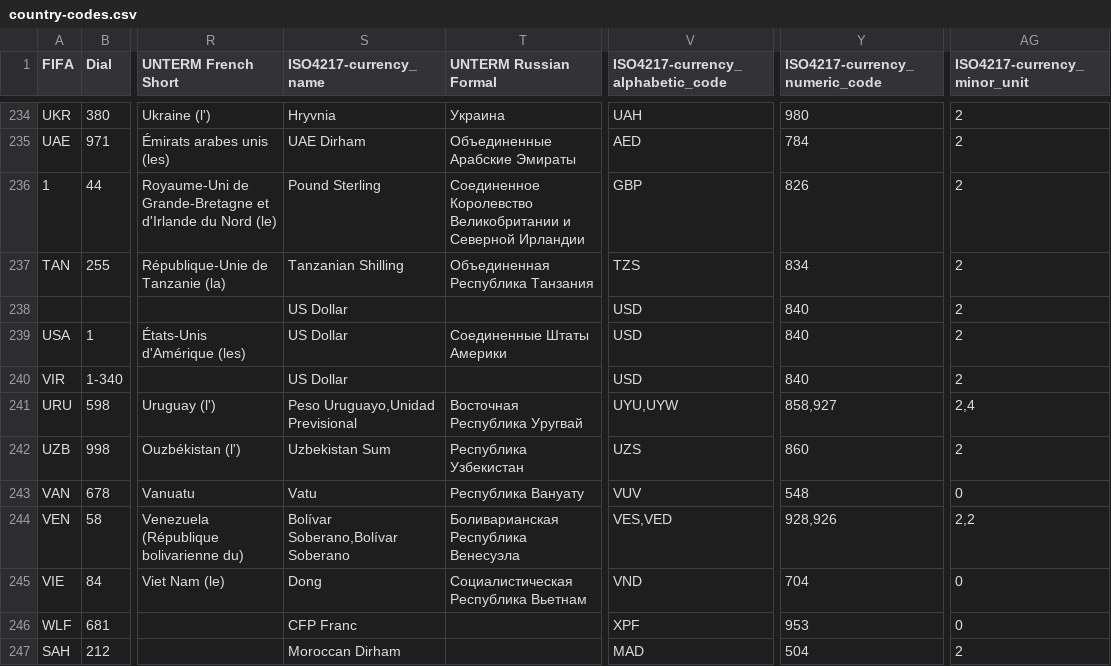
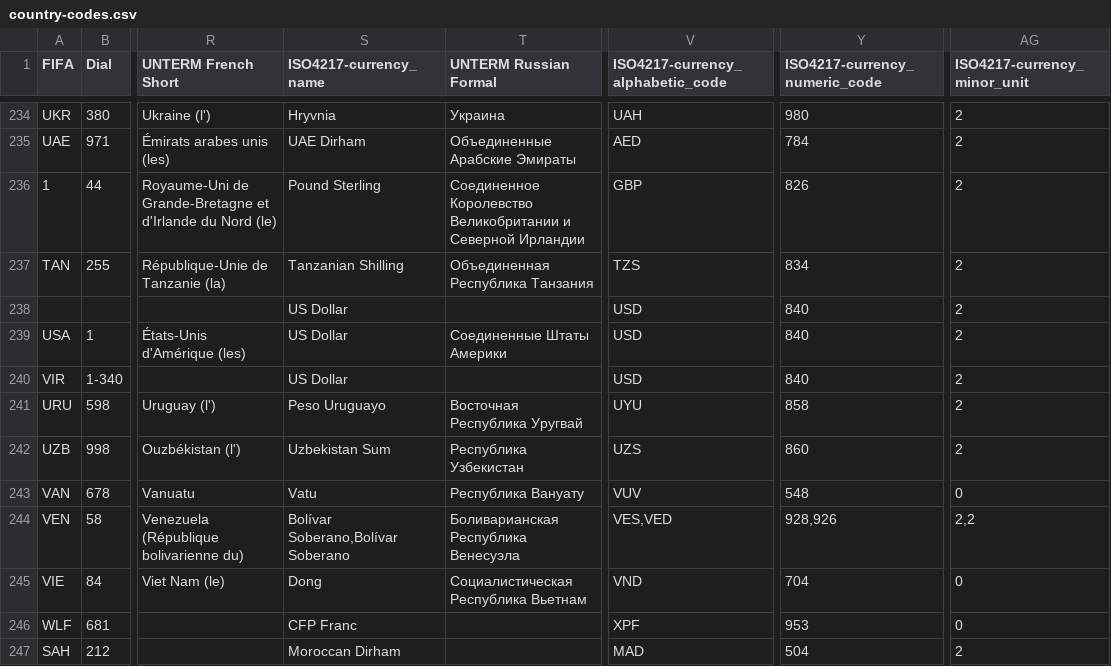
Before and after one commit to datasets/country-codes, a CSV file: data/country-codes.csv, drawn as a sheet; only a part is shown, gaps mark what is left out; the diff names each change by its address in the sheet, - before the commit and + after, or states it on an @@ line.

```diff
--- a/data/country-codes.csv
+++ b/data/country-codes.csv
-S241 (ISO4217-currency_name): Peso Uruguayo,Unidad Previsional
+S241 (ISO4217-currency_name): Peso Uruguayo
-V241 (ISO4217-currency_alphabetic_code): UYU,UYW
+V241 (ISO4217-currency_alphabetic_code): UYU
-Y241 (ISO4217-currency_numeric_code): 858,927
+Y241 (ISO4217-currency_numeric_code): 858
-AG241 (ISO4217-currency_minor_unit): 2,4
+AG241 (ISO4217-currency_minor_unit): 2
```
